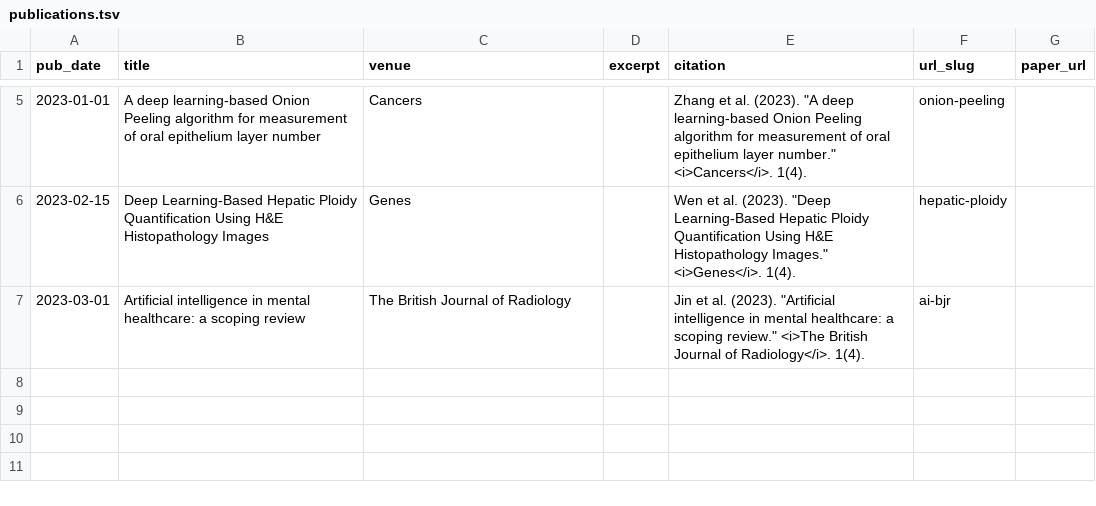
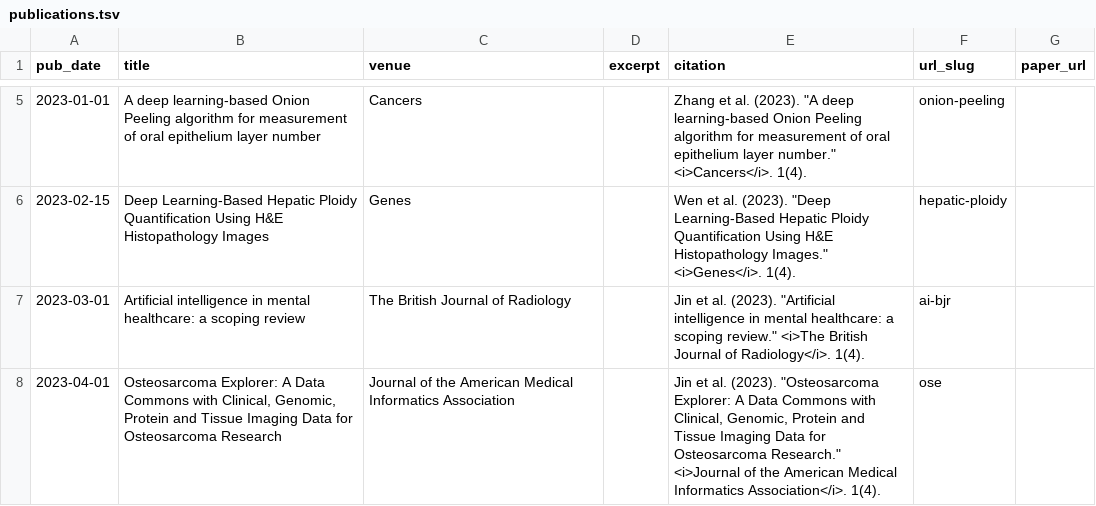
Before and after one commit to kevinwjin/kevinwjin.github.io, a TSV file: markdown_generator/publications.tsv, drawn as a sheet; only a part is shown, gaps mark what is left out; the diff names each change by its address in the sheet, - before the commit and + after, or states it on an @@ line.

Commit message:
Add publication

```diff
--- a/markdown_generator/publications.tsv
+++ b/markdown_generator/publications.tsv
+row 8: 2023-04-01 | Osteosarcoma Explorer: A Data Commons with Clinical, Genomic, Protein and Tissue Imaging Data for Osteosarcoma Research | Journal of the American Medical Informatics Association |  | Jin et al. (2023). "Osteosarcoma Explorer: A Data Commons with Clinical, Genomic, Protein and Tissue Imaging Data for Osteosarcoma Research." <i>Journal of the American Medical Informatics Association</i>. 1(4). | ose
```
Also changed, not shown: 1 other file.
